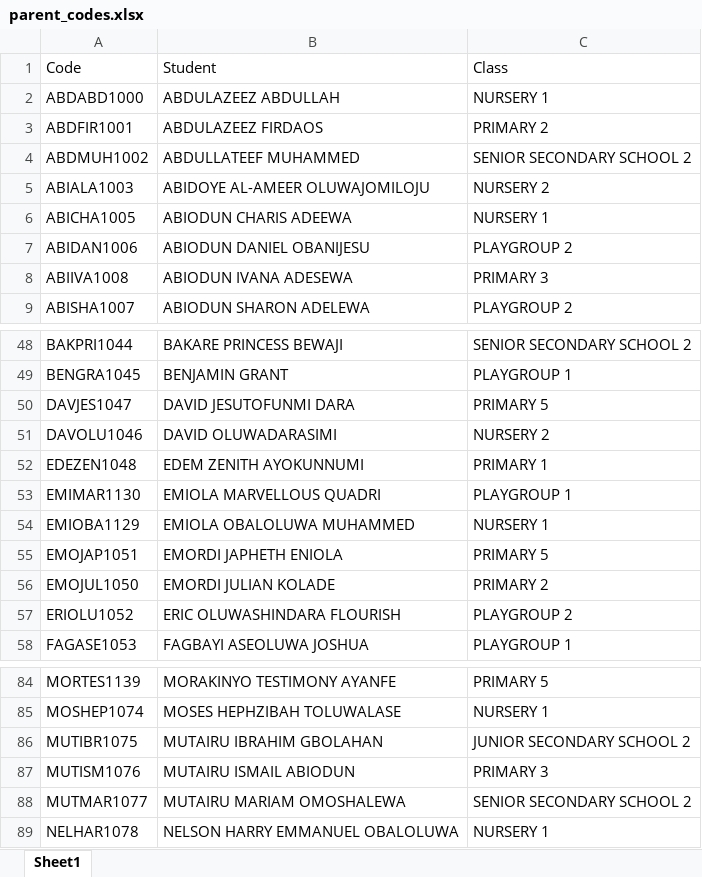
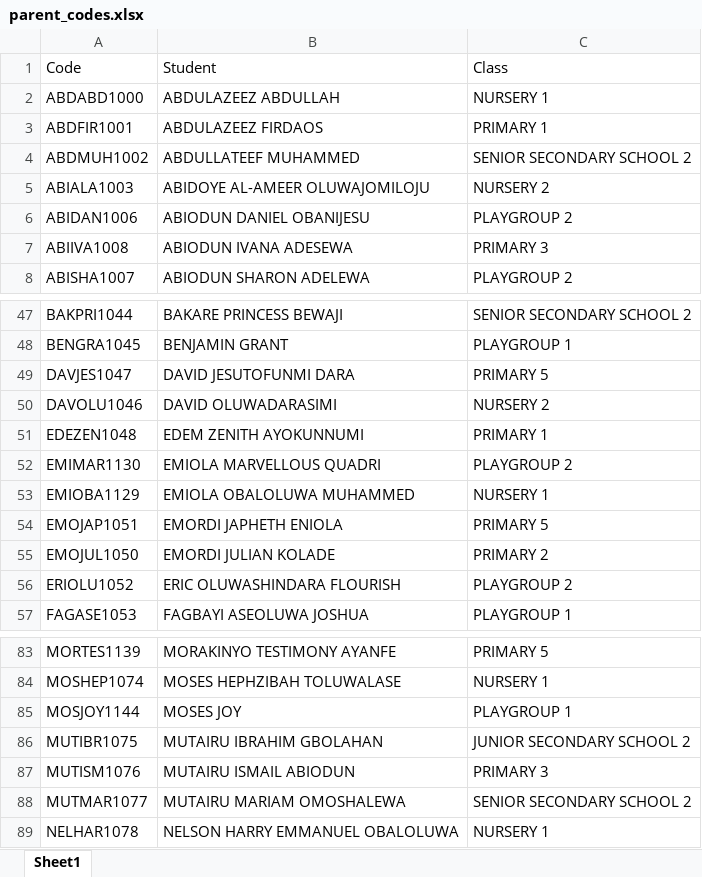
Before and after one commit to kbischool/school-fee-portal, an Excel workbook: parent_codes.xlsx, sheet Sheet1, drawn as a sheet; only a part is shown, gaps mark what is left out; values as stored, in another font and other column widths than the file's, no borders; removed rows and columns are numbered as before the commit, all else as after; the diff names each change by its address in the sheet, - before the commit and + after, or states it on an @@ line.

```diff
--- a/parent_codes.xlsx (sheet Sheet1)
+++ b/parent_codes.xlsx (sheet Sheet1)
-C3: PRIMARY 2
+C3: PRIMARY 1
-row 6: ABICHA1005 | ABIODUN CHARIS ADEEWA | NURSERY 1
-C52: PLAYGROUP 1
+C52: PLAYGROUP 2
+row 85: MOSJOY1144 | MOSES JOY | PLAYGROUP 1
```
Also changed, not shown: 2026 - 2027 FEE.xlsx, 2 other files.
